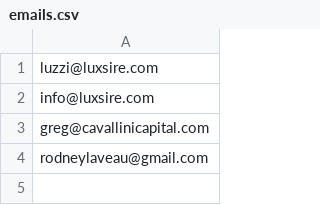
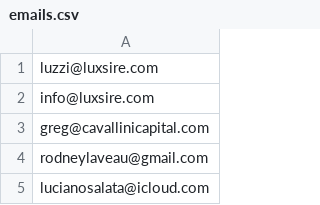
Before and after one commit to LuxSire/Cavallini, a CSV file: emails.csv, drawn as a sheet; the diff names each change by its address in the sheet, - before the commit and + after, or states it on an @@ line.

Commit message:
Update emails.csv

```diff
--- a/emails.csv
+++ b/emails.csv
+row 5: lucianosalata@icloud.com
```
